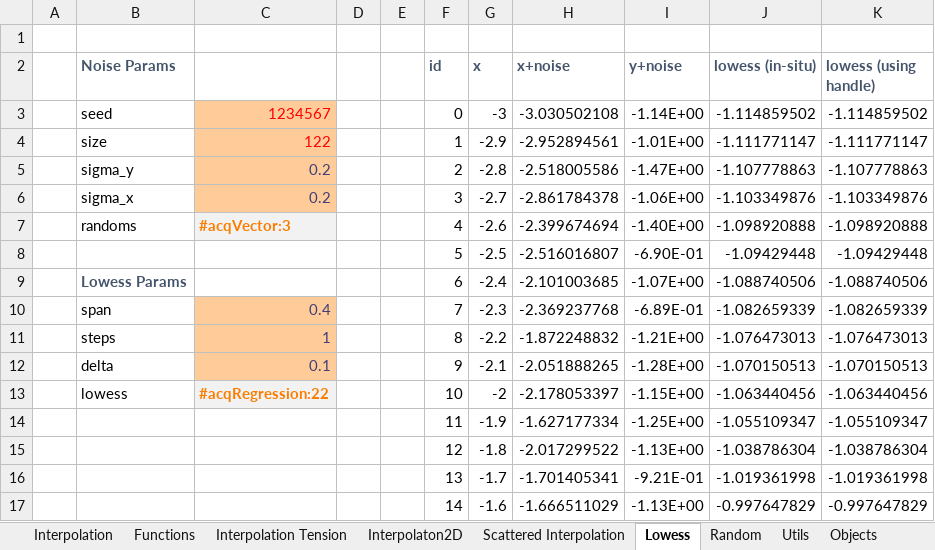
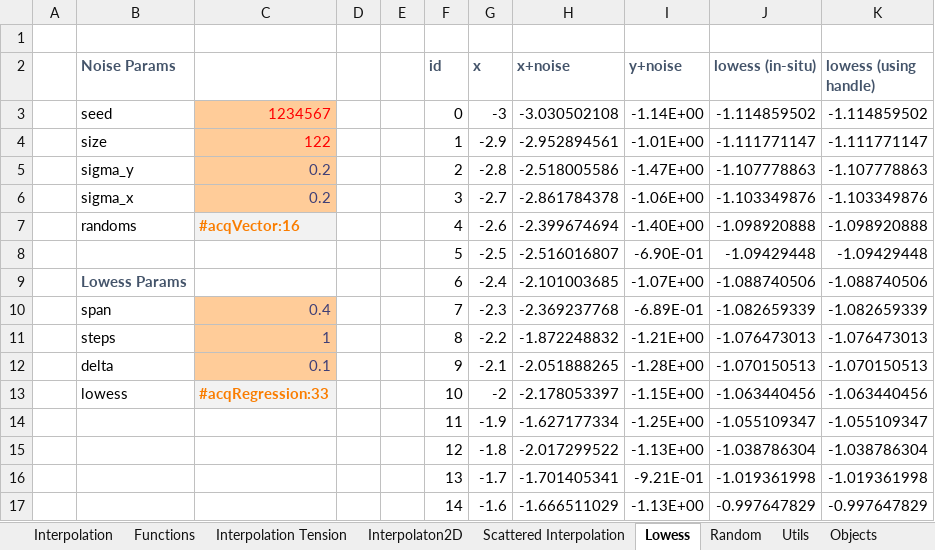
Before and after one commit to ratesquant/ACQ, an Excel workbook: Distribution/Demo.xlsx, sheet Lowess, drawn as a sheet; only a part is shown; values as stored, in another font and other column widths than the file's, no borders; charts and pictures not drawn; the diff names each change by its address in the sheet, - before the commit and + after, or states it on an @@ line.

```diff
--- a/Distribution/Demo.xlsx (sheet Lowess)
+++ b/Distribution/Demo.xlsx (sheet Lowess)
-C7: #acqVector:3
+C7: #acqVector:16
-C13: #acqRegression:22
+C13: #acqRegression:33
```
Also changed, not shown: sheet Interpolation, sheet Interpolaton2D, sheet Objects, sheet Interpolation Tension, sheet Scattered Interpolation, sheet Utils, 2 more sheets, formulas that keep their value, charts or pictures, 4 other files.
